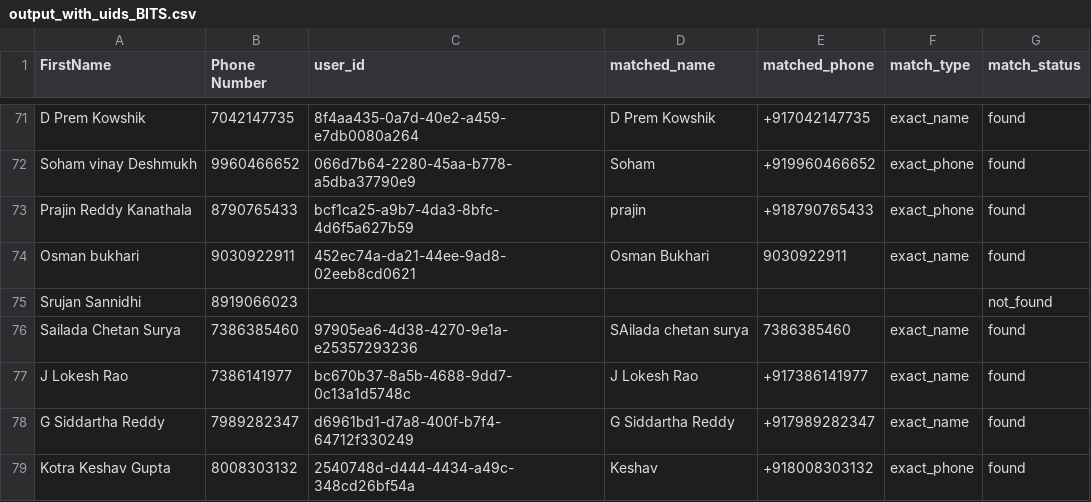
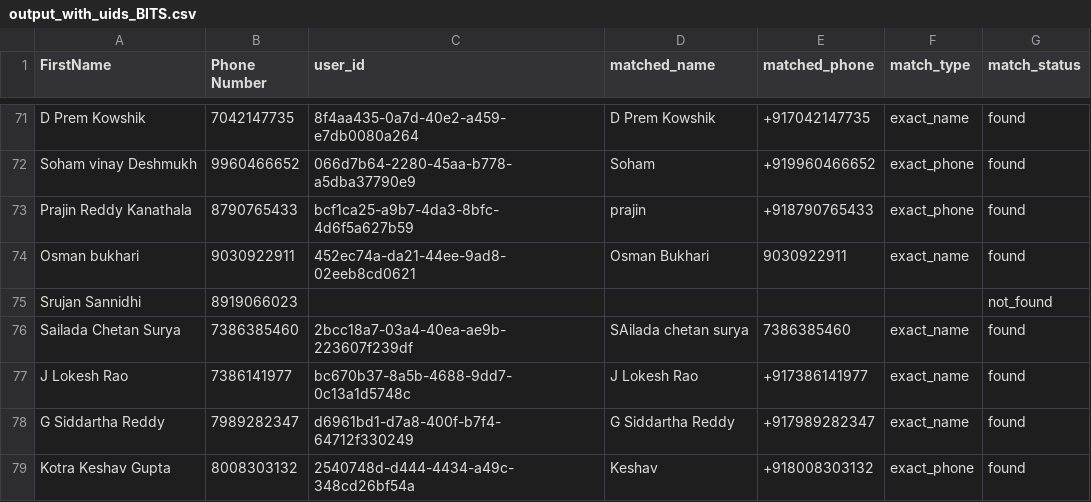
Before and after one commit to sailadachetansurya/Corpus-Dashboard, a CSV file: data/output_with_uids_BITS.csv, drawn as a sheet; only a part is shown, gaps mark what is left out.

```diff
--- a/data/output_with_uids_BITS.csv
+++ b/data/output_with_uids_BITS.csv
@@ -75,3 +75,3 @@ Osman bukhari,9030922911,452ec74a-da21-44ee-9ad8-02eeb8cd0621,Osman Bukhari,9030
 Srujan Sannidhi,8919066023,,,,,not_found
-Sailada Chetan Surya,7386385460,97905ea6-4d38-4270-9e1a-e25357293236,SAilada chetan surya,7386385460,exact_name,found
+Sailada Chetan Surya,7386385460,2bcc18a7-03a4-40ea-ae9b-223607f239df,SAilada chetan surya,7386385460,exact_name,found
 J Lokesh Rao,7386141977,bc670b37-8a5b-4688-9dd7-0c13a1d5748c,J Lokesh Rao,+917386141977,exact_name,found
```
Also changed, not shown: data/output_with_uids_ICFAI.csv, 5 other files.
